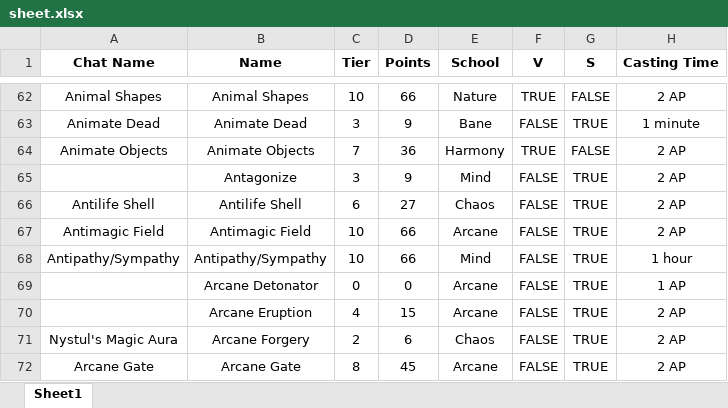
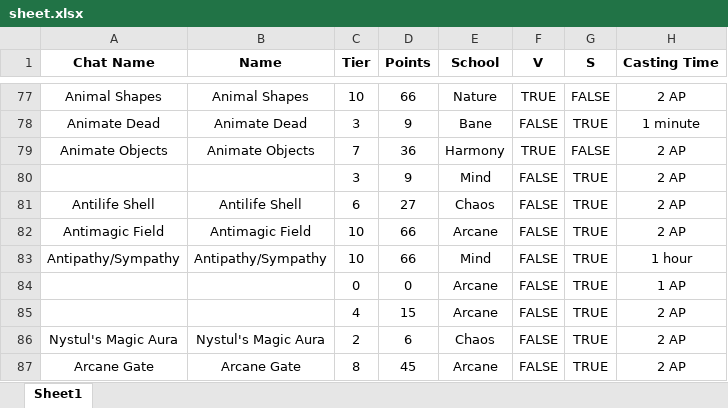
Before and after one commit to EliJMarchetti/Glyph-Database, an Excel workbook: src/sheet.xlsx, sheet Sheet1, drawn as a sheet; only a part is shown, gaps mark what is left out; values as stored, in another font and other column widths than the file's, no borders; table styles not drawn; addresses are those after the commit; the diff covers the shown part only; the diff names each change by its address in the sheet, - before the commit and + after, or states it on an @@ line.

```diff
--- a/src/sheet.xlsx (sheet Sheet1)
+++ b/src/sheet.xlsx (sheet Sheet1)
-B80 (Name): Antagonize
+B80 (Name): (empty)
-B84 (Name): Arcane Detonator
+B84 (Name): (empty)
-B85 (Name): Arcane Eruption
+B85 (Name): (empty)
-B86 (Name): Arcane Forgery
+B86 (Name): Nystul's Magic Aura
```
Also changed, not shown: 15 added rows and 137 edited cells elsewhere in this sheet, formulas that keep their value, 1 other file.
